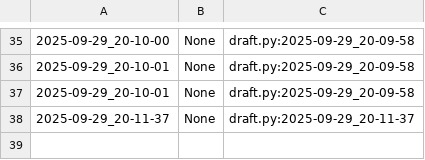
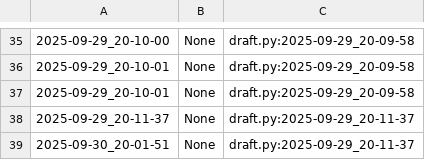
Before and after one commit to qxcode-course/poo-dd-cd-bloco-a-utalizun, a CSV file: poo/.tko/track/animal/track.csv, drawn as a sheet; only a part is shown, gaps mark what is left out.

```diff
--- a/poo/.tko/track/animal/track.csv
+++ b/poo/.tko/track/animal/track.csv
@@ -38 +38,2 @@
 2025-09-29_20-11-37,None,draft.py:2025-09-29_20-11-37
+2025-09-30_20-01-51,None,draft.py:2025-09-29_20-11-37
```
Also changed, not shown: poo/.tko/track/enxugar/track.csv, 10 other files.
